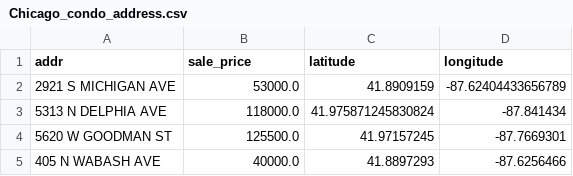
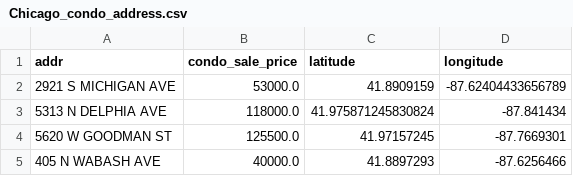
Before and after one commit to weikongwei/Data-Science-Project, a CSV file: data/Chicago_condo_address.csv, drawn as a sheet; only a part is shown.

```diff
--- a/data/Chicago_condo_address.csv
+++ b/data/Chicago_condo_address.csv
@@ -1,2 +1,2 @@
-addr,sale_price,latitude,longitude
+addr,condo_sale_price,latitude,longitude
 2921 S MICHIGAN AVE,53000.0,41.8909159,-87.62404433656789
```
Also changed, not shown: data/Chicago_condo_price_avg_2015-2019.csv, data/Chicago_house_address.csv, 3 other files.
